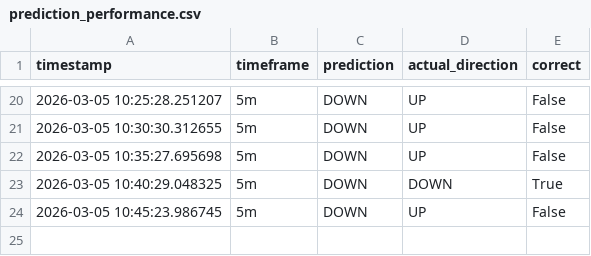
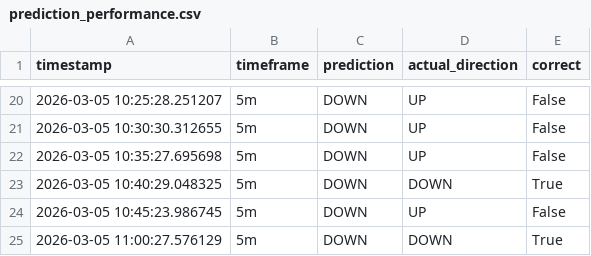
Before and after one commit to satish05112003/btc-predictor, a CSV file: prediction_performance.csv, drawn as a sheet; only a part is shown, gaps mark what is left out.

```diff
--- a/prediction_performance.csv
+++ b/prediction_performance.csv
@@ -24 +24,2 @@ timestamp,timeframe,prediction,actual_direction,correct
 2026-03-05 10:45:23.986745,5m,DOWN,UP,False
+2026-03-05 11:00:27.576129,5m,DOWN,DOWN,True
```
Also changed, not shown: last_predictions.csv, 3 other files.
